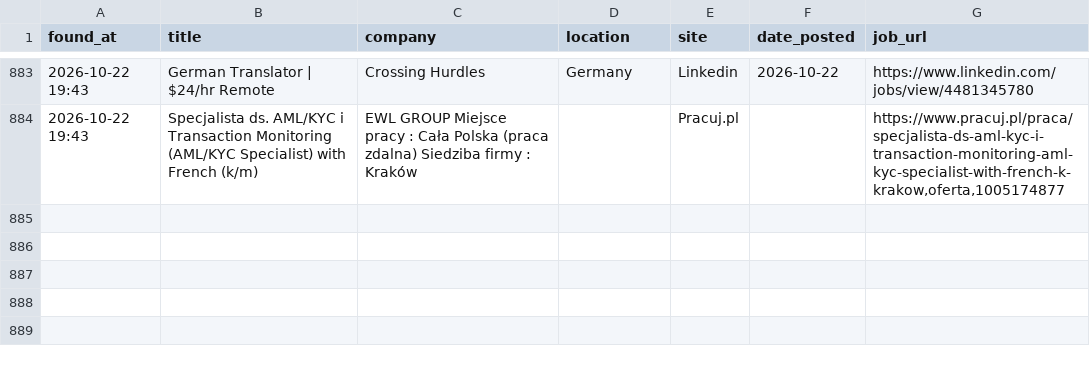
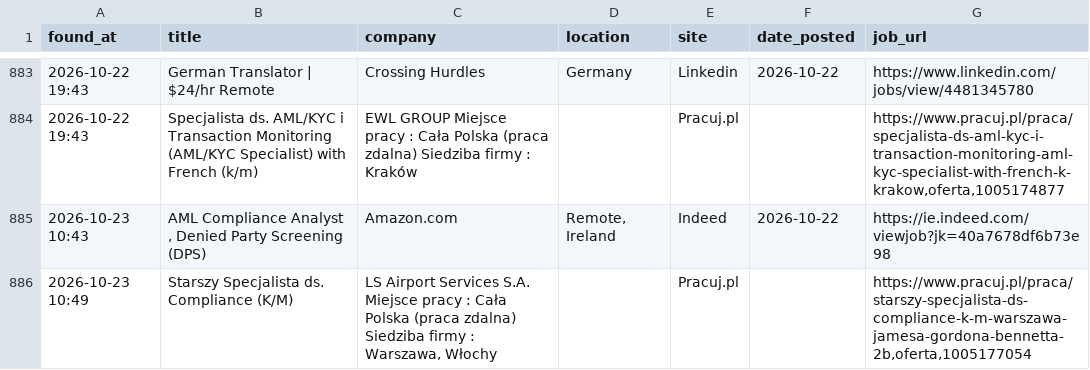
Before and after one commit to trpelka/job-scraper-bot, a CSV file: jobs.csv, drawn as a sheet; only a part is shown, gaps mark what is left out; the diff names each change by its address in the sheet, - before the commit and + after, or states it on an @@ line.

```diff
--- a/jobs.csv
+++ b/jobs.csv
+row 885: 2026-10-23 10:43 | AML Compliance Analyst , Denied Party Screening (DPS) | Amazon.com | Remote, Ireland | Indeed | 2026-10-22 | https://ie.indeed.com/viewjob?jk=40a7678df6b73e98
+row 886: 2026-10-23 10:49 | Starszy Specjalista ds. Compliance (K/M) | LS Airport Services S.A. Miejsce pracy : Cała Polska (praca zdalna) Siedziba firmy : Warszawa, Włochy |  | Pracuj.pl |  | https://www.pracuj.pl/praca/starszy-specjalista-ds-compliance-k-m-warszawa-jamesa-gordona-bennetta-2b,oferta,1005177054
```
Also changed, not shown: 1 other file.
